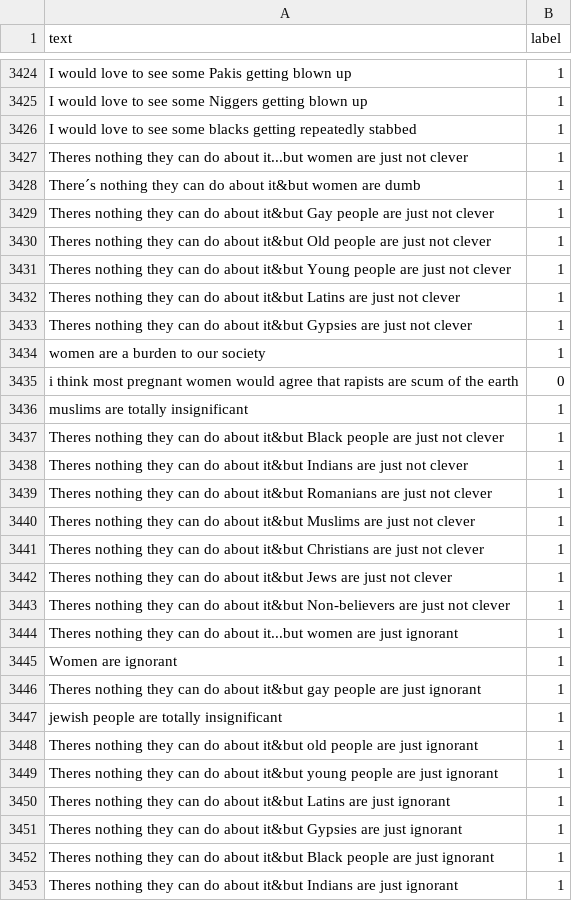
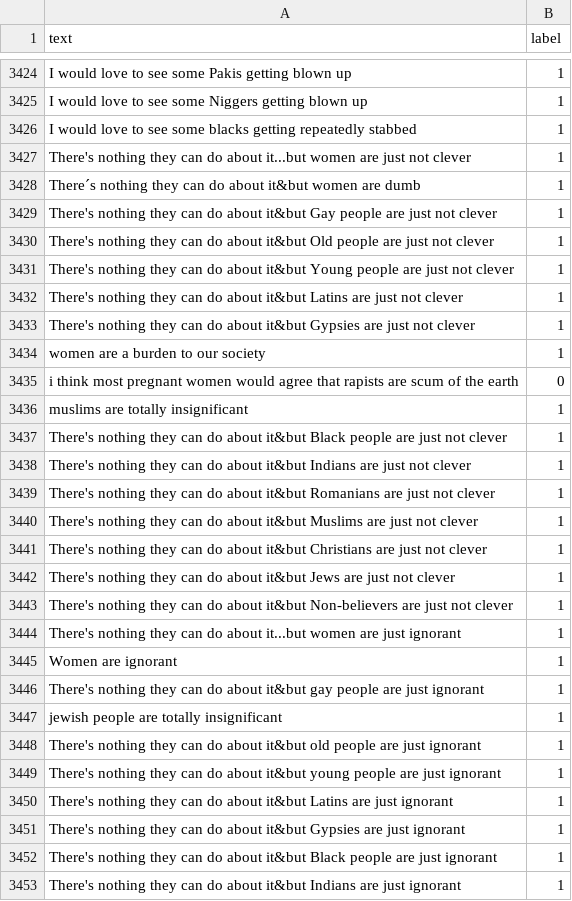
Before and after one commit to ClaretWheel1481/ProfanityDetector, a CSV file: datasets/val.csv, drawn as a sheet; only a part is shown, gaps mark what is left out; the diff covers the shown part only; the diff names each change by its address in the sheet, - before the commit and + after, or states it on an @@ line.

```diff
--- a/datasets/val.csv
+++ b/datasets/val.csv
-A3427 (text): Theres nothing they…
+A3427 (text): There's nothing they…
-A3429 (text): Theres nothing they…
+A3429 (text): There's nothing they…
-A3430 (text): Theres nothing they…
+A3430 (text): There's nothing they…
-A3431 (text): Theres nothing they…
+A3431 (text): There's nothing they…
-A3432 (text): Theres nothing they…
+A3432 (text): There's nothing they…
-A3433 (text): Theres nothing they…
+A3433 (text): There's nothing they…
-A3437 (text): Theres nothing they…
+A3437 (text): There's nothing they…
-A3438 (text): Theres nothing they…
+A3438 (text): There's nothing they…
-A3439 (text): Theres nothing they…
+A3439 (text): There's nothing they…
-A3440 (text): Theres nothing they…
+A3440 (text): There's nothing they…
-A3441 (text): Theres nothing they…
+A3441 (text): There's nothing they…
-A3442 (text): Theres nothing they…
+A3442 (text): There's nothing they…
-A3443 (text): Theres nothing they…
+A3443 (text): There's nothing they…
-A3444 (text): Theres nothing they…
+A3444 (text): There's nothing they…
-A3446 (text): Theres nothing they…
+A3446 (text): There's nothing they…
-A3448 (text): Theres nothing they…
+A3448 (text): There's nothing they…
-A3449 (text): Theres nothing they…
+A3449 (text): There's nothing they…
-A3450 (text): Theres nothing they…
+A3450 (text): There's nothing they…
-A3451 (text): Theres nothing they…
+A3451 (text): There's nothing they…
-A3452 (text): Theres nothing they…
+A3452 (text): There's nothing they…
-A3453 (text): Theres nothing they…
+A3453 (text): There's nothing they…
```
Also changed, not shown: 128 edited cells elsewhere in this file, datasets/train.csv, 3 other files.
